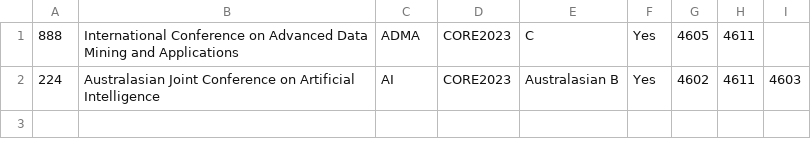
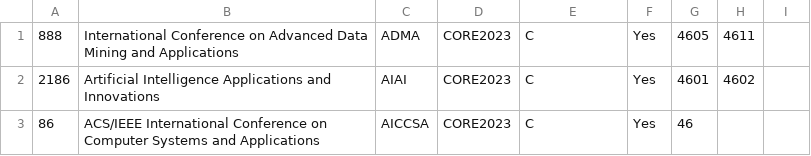
Before and after one commit to LeLoi03/SERVER-TS, a CSV file: src/conference/csv/conferences_list.csv, drawn as a sheet; removed rows and columns are numbered as before the commit, all else as after; the diff names each change by its address in the sheet, - before the commit and + after, or states it on an @@ line.

```diff
--- a/src/conference/csv/conferences_list.csv
+++ b/src/conference/csv/conferences_list.csv
-row 2: 224 | Australasian Joint Conference on Artificial Intelligence | AI | CORE2023 | Australasian B | Yes | 4602 | 4611 | 4603
+row 2: 2186 | Artificial Intelligence Applications and Innovations | AIAI | CORE2023 | C | Yes | 4601 | 4602
+row 3: 86 | ACS/IEEE International Conference on Computer Systems and Applications | AICCSA | CORE2023 | C | Yes | 46
```
Also changed, not shown: 18 other files.
